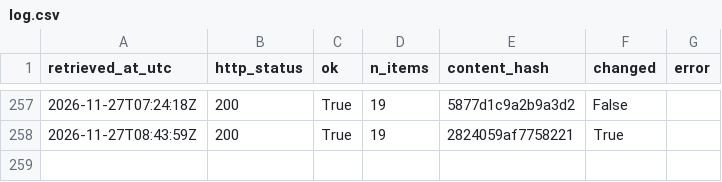
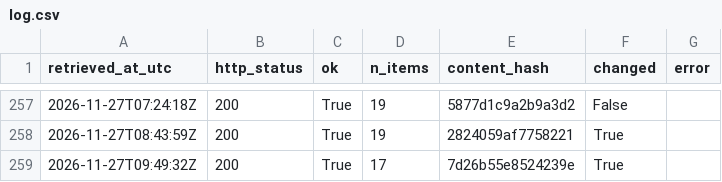
Before and after one commit to Chenyang1006/tfl-lift-data, a CSV file: data/log.csv, drawn as a sheet; only a part is shown, gaps mark what is left out; the diff names each change by its address in the sheet, - before the commit and + after, or states it on an @@ line.

Commit message:
Lift data 2026-11-27T09:49Z

```diff
--- a/data/log.csv
+++ b/data/log.csv
+row 259: 2026-11-27T09:49:32Z | 200 | True | 17 | 7d26b55e8524239e | True
```
Also changed, not shown: 2 other files.
